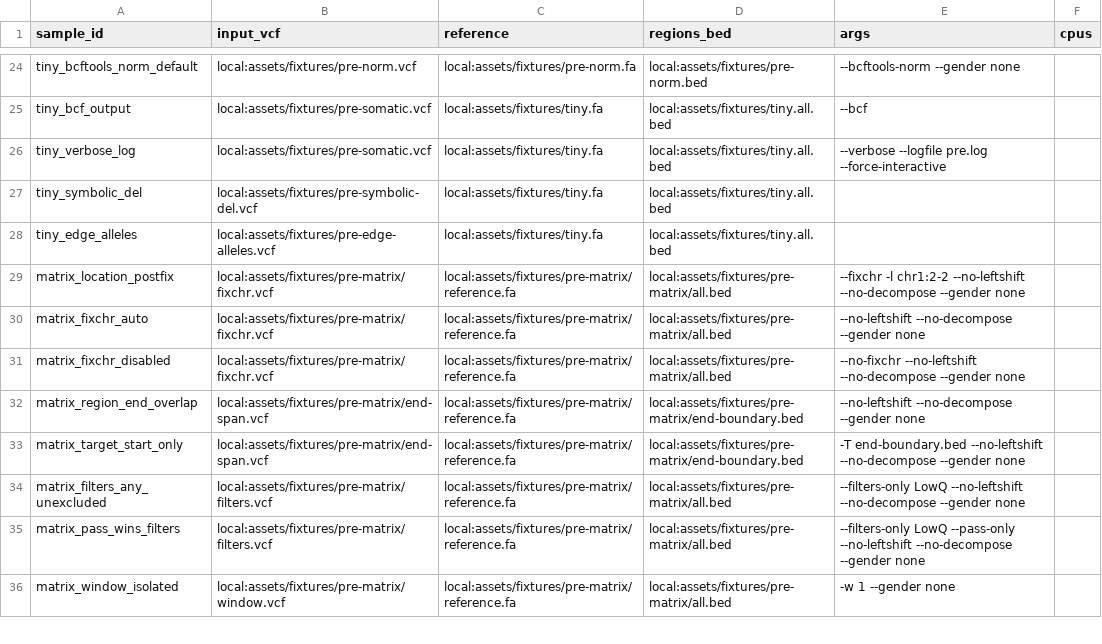
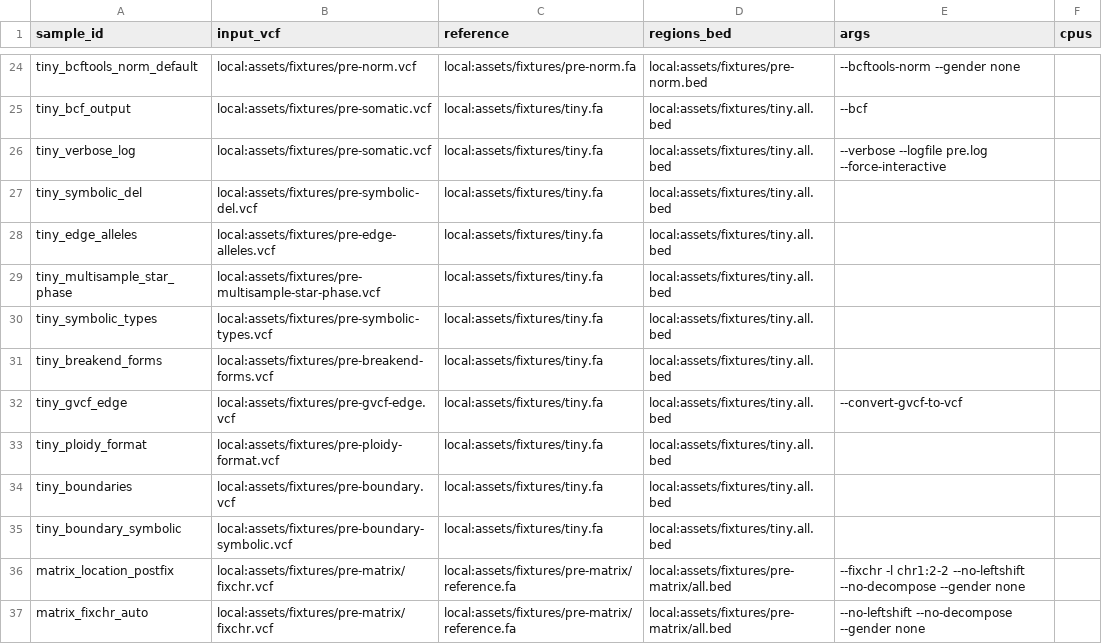
Before and after one commit to adamrtalbot/hap.py, a CSV file: verification/assets/samplesheet.prepy.csv, drawn as a sheet; only a part is shown, gaps mark what is left out; the shorter side is filled out with more unchanged rows.

Commit message:
fix(parity): cover VCF preprocessing edges
Add parity fixtures for multi-sample calls, symbolic alleles,
breakends, gVCF blocks, ploidy, and coordinate boundaries.
Preserve legacy annotation behavior for these inputs.

```diff
--- a/verification/assets/samplesheet.prepy.csv
+++ b/verification/assets/samplesheet.prepy.csv
@@ -28,2 +28,9 @@ tiny_symbolic_del,local:assets/fixtures/pre-symbolic-del.vcf,local:assets/fixtur
 tiny_edge_alleles,local:assets/fixtures/pre-edge-alleles.vcf,local:assets/fixtures/tiny.fa,local:assets/fixtures/tiny.all.bed,
+tiny_multisample_star_phase,local:assets/fixtures/pre-multisample-star-phase.vcf,local:assets/fixtures/tiny.fa,local:assets/fixtures/tiny.all.bed,
+tiny_symbolic_types,local:assets/fixtures/pre-symbolic-types.vcf,local:assets/fixtures/tiny.fa,local:assets/fixtures/tiny.all.bed,
+tiny_breakend_forms,local:assets/fixtures/pre-breakend-forms.vcf,local:assets/fixtures/tiny.fa,local:assets/fixtures/tiny.all.bed,
+tiny_gvcf_edge,local:assets/fixtures/pre-gvcf-edge.vcf,local:assets/fixtures/tiny.fa,local:assets/fixtures/tiny.all.bed,--convert-gvcf-to-vcf
+tiny_ploidy_format,local:assets/fixtures/pre-ploidy-format.vcf,local:assets/fixtures/tiny.fa,local:assets/fixtures/tiny.all.bed,
+tiny_boundaries,local:assets/fixtures/pre-boundary.vcf,local:assets/fixtures/tiny.fa,local:assets/fixtures/tiny.all.bed,
+tiny_boundary_symbolic,local:assets/fixtures/pre-boundary-symbolic.vcf,local:assets/fixtures/tiny.fa,local:assets/fixtures/tiny.all.bed,
 matrix_location_postfix,local:assets/fixtures/pre-matrix/fixchr.vcf,local:assets/fixtures/pre-matrix/reference.fa,local:assets/fixtures/pre-matrix/all.bed,--fixchr -l chr1:2-2 --no-leftshift --no-decompose --gender none
```
Also changed, not shown: 9 other files.
